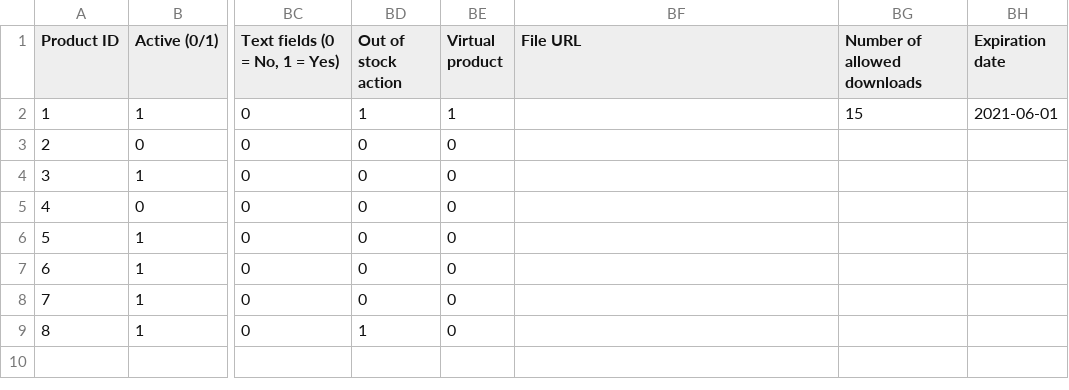
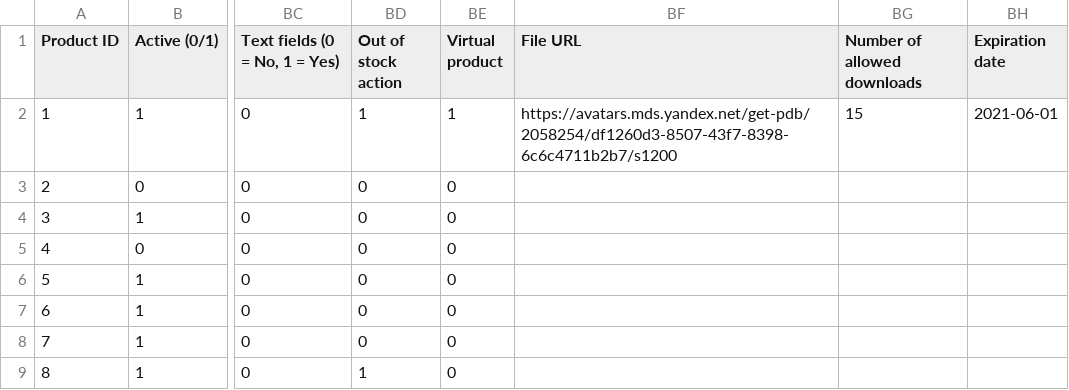
Before and after one commit to MaximPolyaev/pluginImportPSh, a CSV file: importfiles/05-06-20-131913-products_import.csv, drawn as a sheet; only a part is shown, gaps mark what is left out; the diff names each change by its address in the sheet, - before the commit and + after, or states it on an @@ line.

Commit message:
Upgrade: ImportDb add ProductDownload

```diff
--- a/importfiles/05-06-20-131913-products_import.csv
+++ b/importfiles/05-06-20-131913-products_import.csv
-BF2 (File URL): (empty)
+BF2 (File URL): https://avatars.mds.yandex.net/get-pdb/2058254/df1260d3-8507-43f7-8398-6c6c4711b2b7/s1200
```
Also changed, not shown: 1 other file.
